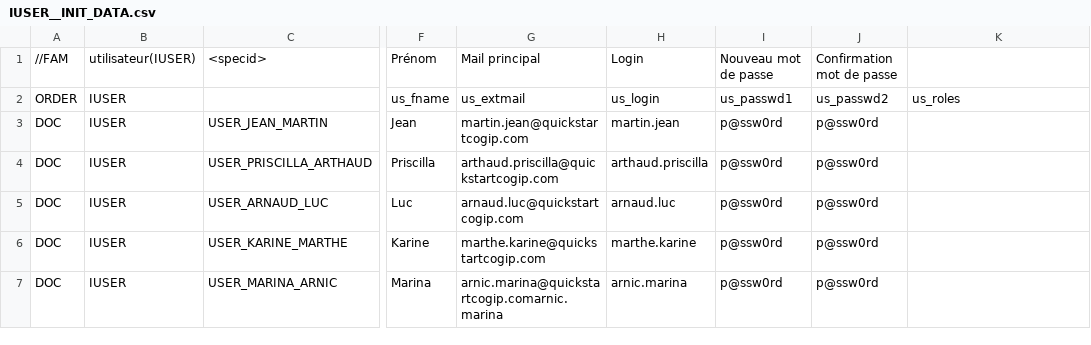
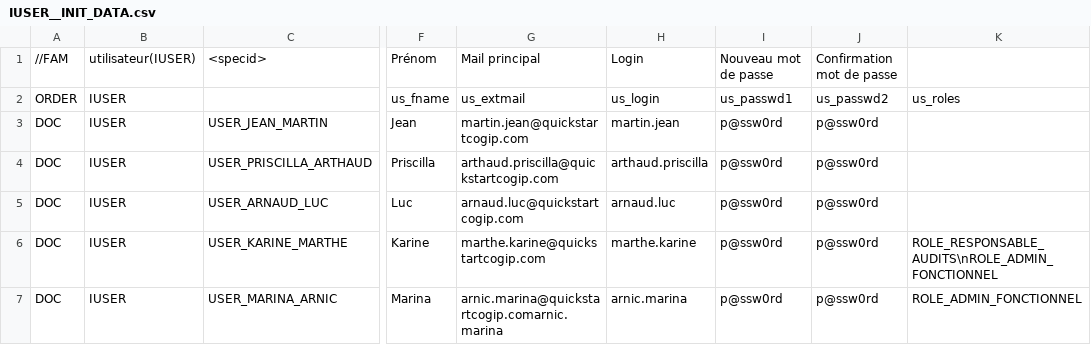
Before and after one commit to CircleCode/dynacase-quick-start-code, a CSV file: COGIP_AUDIT/IUSER__INIT_DATA.csv, drawn as a sheet; only a part is shown, gaps mark what is left out; the diff names each change by its address in the sheet, - before the commit and + after, or states it on an @@ line.

Commit message:
association role : grp user (3.2-associate-role-account)

```diff
--- a/COGIP_AUDIT/IUSER__INIT_DATA.csv
+++ b/COGIP_AUDIT/IUSER__INIT_DATA.csv
-K6: (empty)
+K6: ROLE_RESPONSABLE_AUDITS\nROLE_ADMIN_FONCTIONNEL
-K7: (empty)
+K7: ROLE_ADMIN_FONCTIONNEL
```
Also changed, not shown: COGIP_AUDIT/IGROUP__INIT_DATA.csv.
